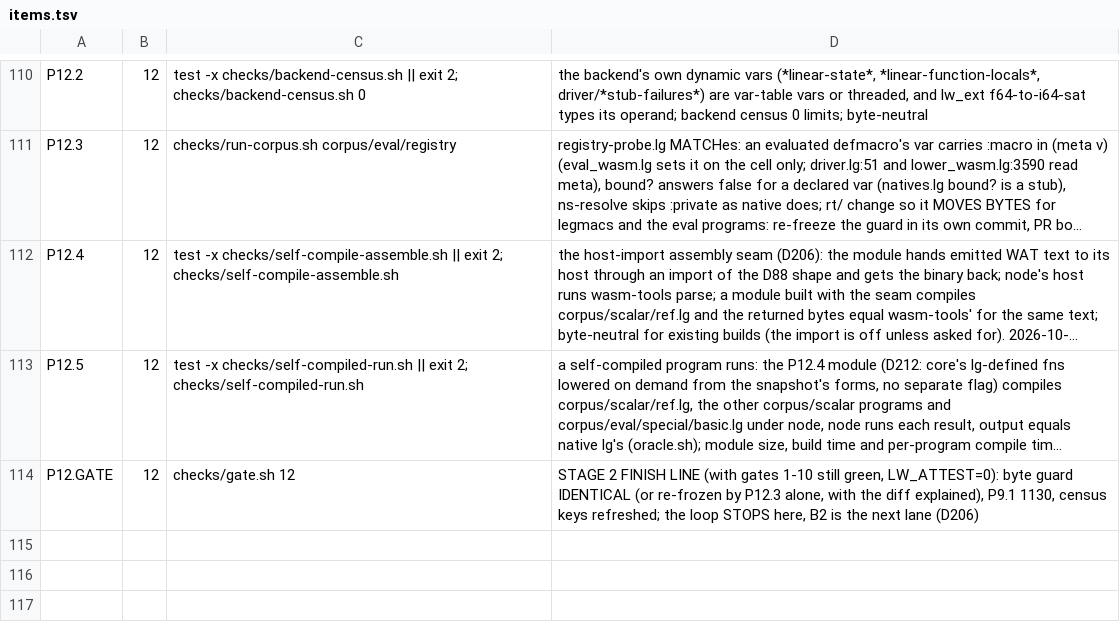
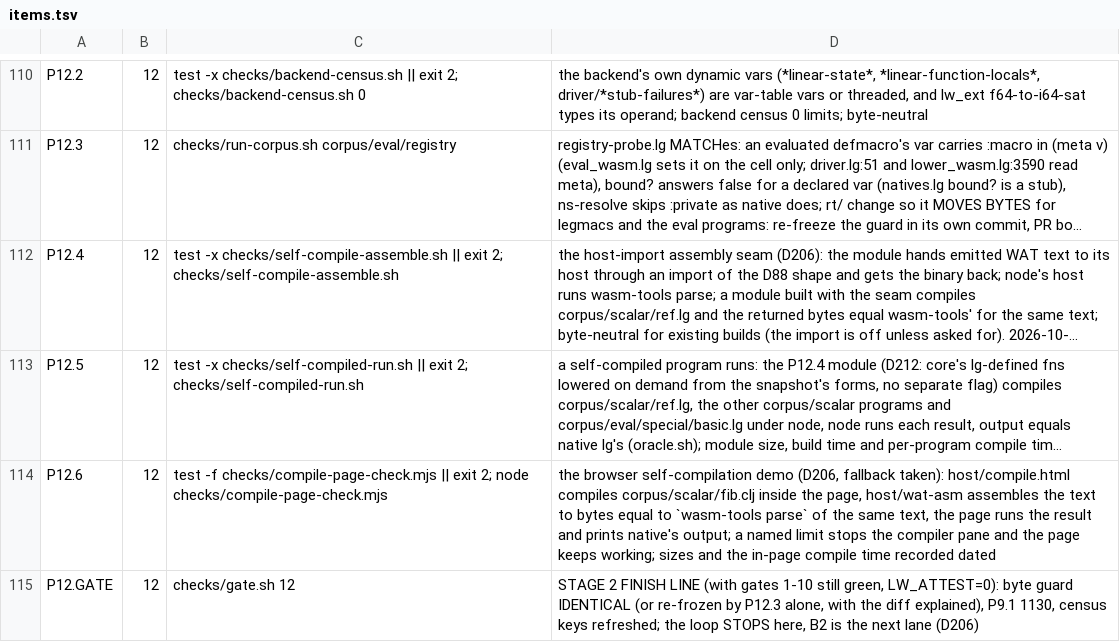
Before and after one commit to mparrett/let-go-wasmgc, a TSV file: checks/items.tsv, drawn as a sheet; only a part is shown, gaps mark what is left out; long unchanged cells end in …; the diff names each change by its address in the sheet, - before the commit and + after, or states it on an @@ line.

```diff
--- a/checks/items.tsv
+++ b/checks/items.tsv
+row 114: P12.6 | 12 | test -f checks/compile-page-check.mjs || exit 2; node checks/compile-page-check.mjs | the browser self-compilation demo (D206, fallback taken): host/compile.html compiles corpus/scalar/fib.clj inside the page, host/wat-asm assembles the text to bytes equal to `wasm-tools parse` of the same text, the page runs the result and prints native's output; a named limit stops the compiler pane and the page keeps working; sizes and the in-page compile time recorded dated
```
Also changed, not shown: 18 other files.
